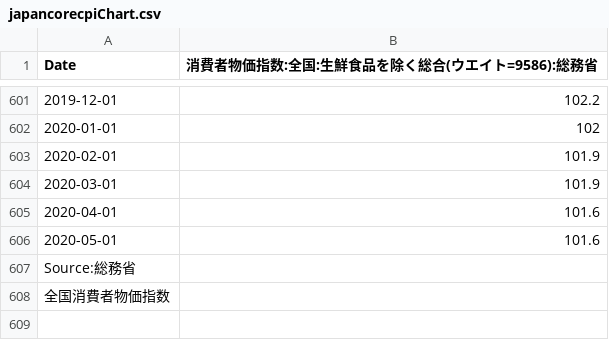
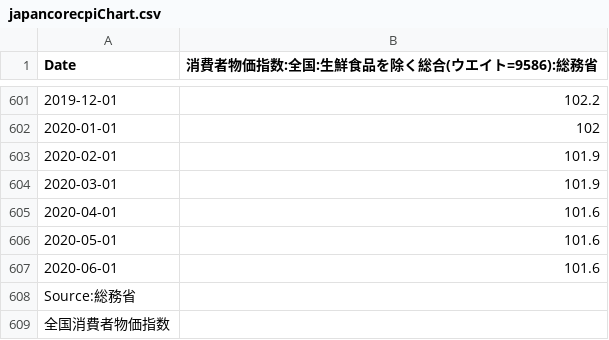
Before and after one commit to am-consulting/csvdata, a CSV file: japancorecpiChart.csv, drawn as a sheet; only a part is shown, gaps mark what is left out.

```diff
--- a/japancorecpiChart.csv
+++ b/japancorecpiChart.csv
@@ -606,2 +606,3 @@
 "2020-05-01",101.6
+"2020-06-01",101.6
 " Source:総務省",
```
Also changed, not shown: japancorecpiTable.csv.
